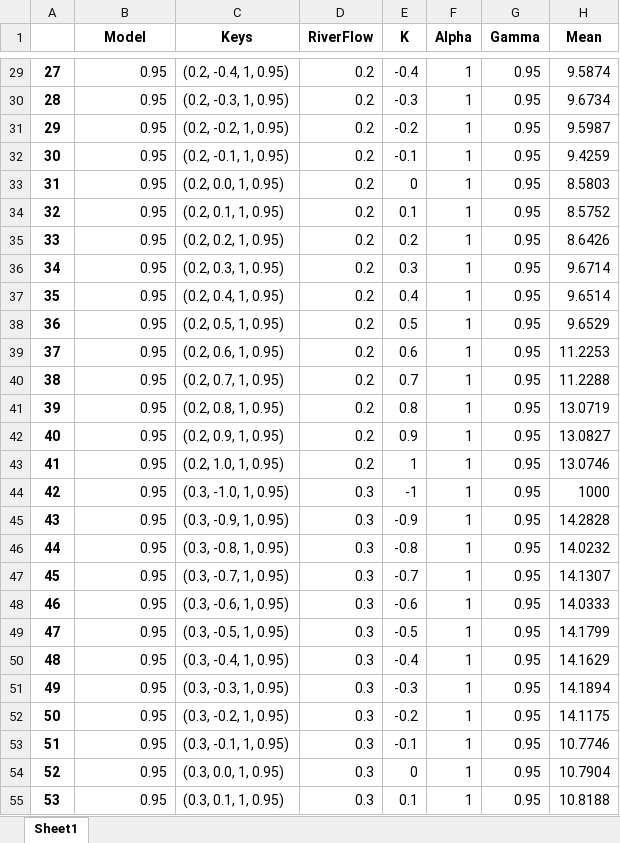
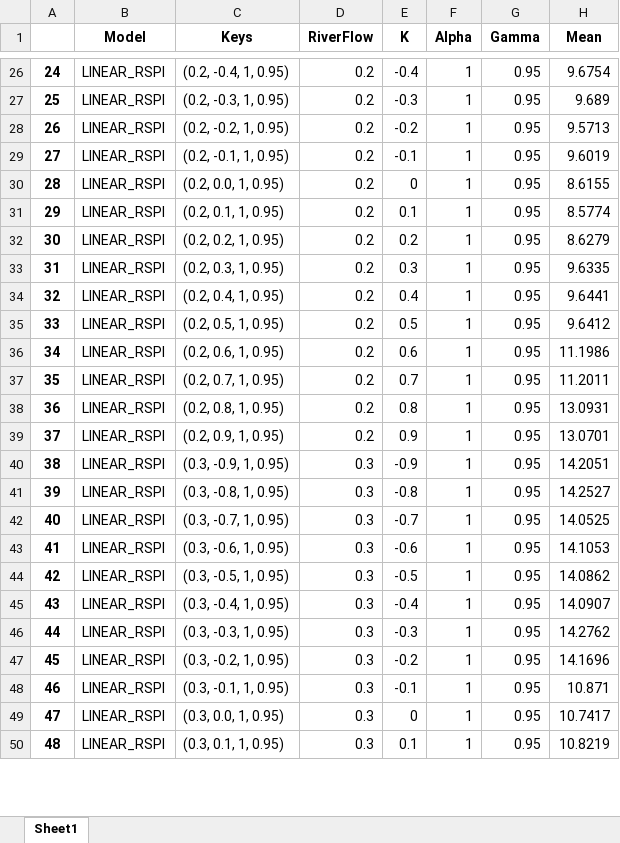
Before and after one commit to igormiyamura/ppgsi_riskaverse_rl, an Excel workbook: notebooks/saidas/SAIDA_MEAN_LINEAR_RSPI.xlsx, sheet Sheet1, drawn as a sheet; only a part is shown, gaps mark what is left out; values as stored, in another font and other column widths than the file's, no borders; removed rows and columns are numbered as before the commit, all else as after; the diff covers the shown part only; the diff names each change by its address in the sheet, - before the commit and + after, or states it on an @@ line.

```diff
--- a/notebooks/saidas/SAIDA_MEAN_LINEAR_RSPI.xlsx (sheet Sheet1)
+++ b/notebooks/saidas/SAIDA_MEAN_LINEAR_RSPI.xlsx (sheet Sheet1)
@@ column A renumbered between rows 2 and 172 @@
-B26:B39 (Model): 0.95
+B26:B39 (Model): LINEAR_RSPI
-H26 (Mean): 9.5874
+H26 (Mean): 9.6754
-H27 (Mean): 9.6734
+H27 (Mean): 9.689
-H28 (Mean): 9.5987
+H28 (Mean): 9.5713
-H29 (Mean): 9.4259
+H29 (Mean): 9.6019
-H30 (Mean): 8.5803
+H30 (Mean): 8.6155
-H31 (Mean): 8.5752
+H31 (Mean): 8.5774
-H32 (Mean): 8.6426
+H32 (Mean): 8.6279
-H33 (Mean): 9.6714
+H33 (Mean): 9.6335
-H34 (Mean): 9.6514
+H34 (Mean): 9.6441
-H35 (Mean): 9.6529
+H35 (Mean): 9.6412
-H36 (Mean): 11.2253
+H36 (Mean): 11.1986
-H37 (Mean): 11.2288
+H37 (Mean): 11.2011
-H38 (Mean): 13.0719
+H38 (Mean): 13.0931
-H39 (Mean): 13.0827
+H39 (Mean): 13.0701
-row 43: 41 | 0.95 | (0.2, 1.0, 1, 0.95) | 0.2 | 1 | 1 | 0.95 | 13.0746
-row 44: 42 | 0.95 | (0.3, -1.0, 1, 0.95) | 0.3 | -1 | 1 | 0.95 | 1000
-B40:B50 (Model): 0.95
+B40:B50 (Model): LINEAR_RSPI
-H40 (Mean): 14.2828
+H40 (Mean): 14.2051
-H41 (Mean): 14.0232
+H41 (Mean): 14.2527
-H42 (Mean): 14.1307
+H42 (Mean): 14.0525
-H43 (Mean): 14.0333
+H43 (Mean): 14.1053
-H44 (Mean): 14.1799
+H44 (Mean): 14.0862
-H45 (Mean): 14.1629
+H45 (Mean): 14.0907
-H46 (Mean): 14.1894
+H46 (Mean): 14.2762
-H47 (Mean): 14.1175
+H47 (Mean): 14.1696
-H48 (Mean): 10.7746
+H48 (Mean): 10.871
-H49 (Mean): 10.7904
+H49 (Mean): 10.7417
-H50 (Mean): 10.8188
+H50 (Mean): 10.8219
```
Also changed, not shown: 16 removed rows and 290 edited cells elsewhere in this sheet, notebooks/saidas/SAIDA_STD_LINEAR_RSPI.xlsx, 12 other files.
